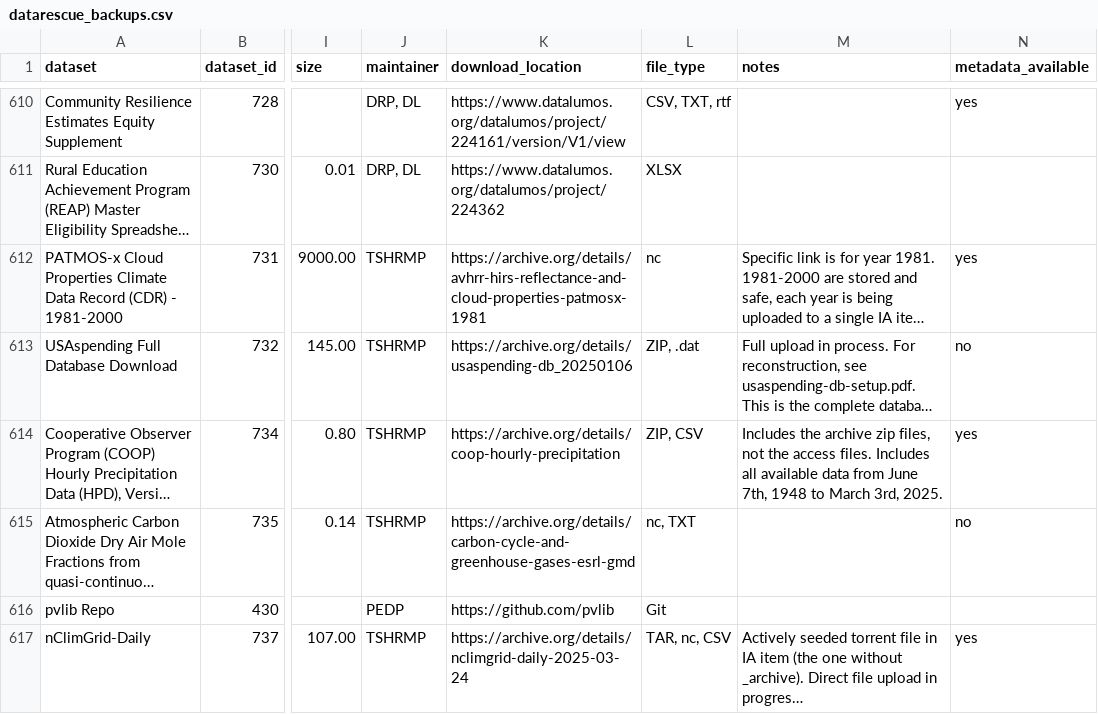
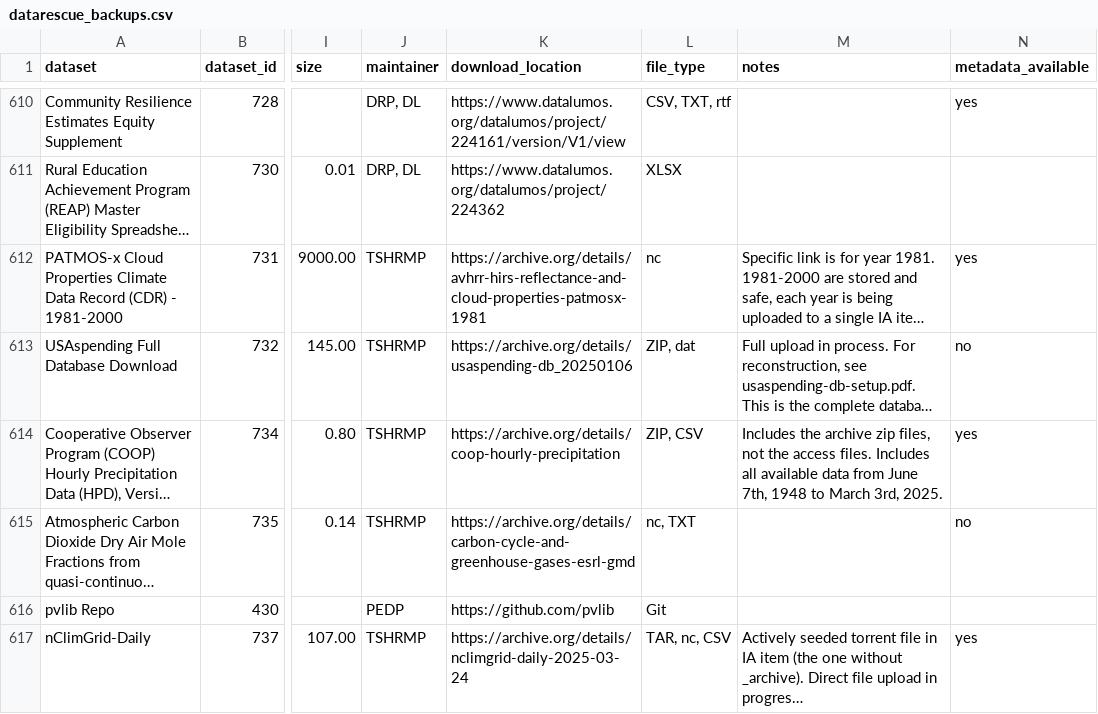
Before and after one commit to kaushik12/DataRescue_jkan, a CSV file: baserow_exports/datarescue_backups.csv, drawn as a sheet; only a part is shown, gaps mark what is left out; long unchanged cells end in …; the diff covers the shown part only; the diff names each change by its address in the sheet, - before the commit and + after, or states it on an @@ line.

```diff
--- a/baserow_exports/datarescue_backups.csv
+++ b/baserow_exports/datarescue_backups.csv
-L613 (file_type): ZIP, .dat
+L613 (file_type): ZIP, dat
```
Also changed, not shown: 5 added rows and 8 edited cells elsewhere in this file, baserow_exports/datarescue_datasets.csv.
